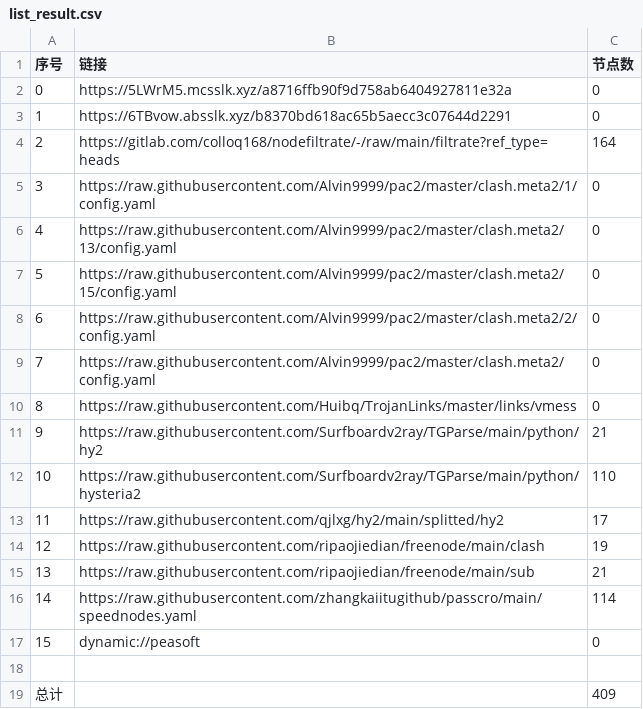
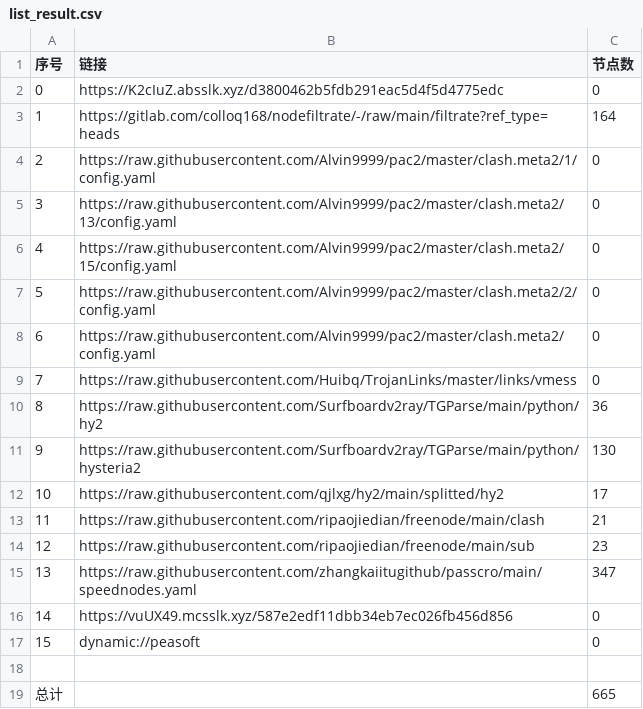
Before and after one commit to jamph826/NoMoreWalls, a CSV file: list_result.csv, drawn as a sheet; removed rows and columns are numbered as before the commit, all else as after; the diff names each change by its address in the sheet, - before the commit and + after, or states it on an @@ line.

```diff
--- a/list_result.csv
+++ b/list_result.csv
-row 2: 0 | https://5LWrM5.mcsslk.xyz/a8716ffb90f9d758ab6404927811e32a | 0
@@ column A (序号) renumbered between rows 2 and 15 @@
-B2 (链接): https://6TBvow.absslk.xyz/b8370bd618ac65b5aecc3c07644d2291
+B2 (链接): https://K2cIuZ.absslk.xyz/d3800462b5fdb291eac5d4f5d4775edc
-C10 (节点数): 21
+C10 (节点数): 36
-C11 (节点数): 110
+C11 (节点数): 130
-C13 (节点数): 19
+C13 (节点数): 21
-C14 (节点数): 21
+C14 (节点数): 23
-C15 (节点数): 114
+C15 (节点数): 347
+row 16: 14 | https://vuUX49.mcsslk.xyz/587e2edf11dbb34eb7ec026fb456d856 | 0
-C19 (节点数): 409
+C19 (节点数): 665
```
Also changed, not shown: 29 other files.
